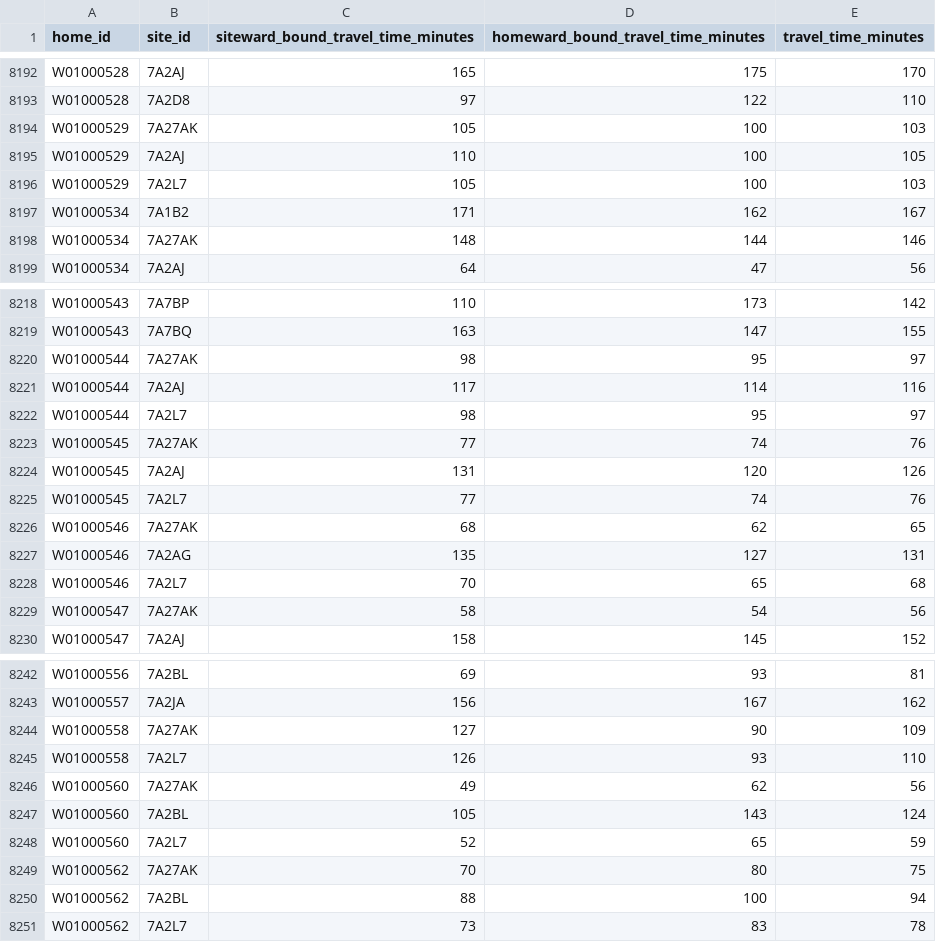
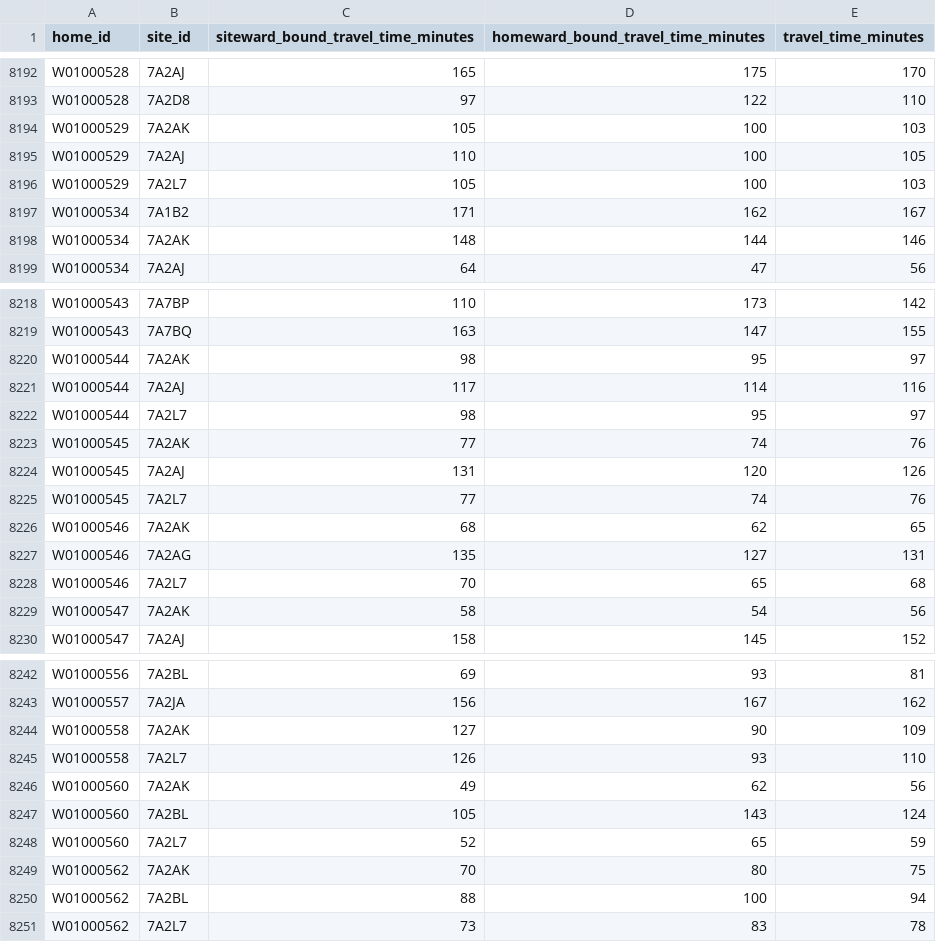
Before and after one commit to stupidpupil/nhs_wales_travel_time_matrices, a CSV file: Tue0800_Tue1200_public_p50.csv, drawn as a sheet; only a part is shown, gaps mark what is left out; the diff covers the shown part only.

```diff
--- a/Tue0800_Tue1200_public_p50.csv
+++ b/Tue0800_Tue1200_public_p50.csv
@@ -8193,3 +8193,3 @@ W01000528,7A2AJ,165,175,170
 W01000528,7A2D8,97,122,110
-W01000529,7A27AK,105,100,103
+W01000529,7A2AK,105,100,103
 W01000529,7A2AJ,110,100,105
@@ -8197,3 +8197,3 @@ W01000529,7A2L7,105,100,103
 W01000534,7A1B2,171,162,167
-W01000534,7A27AK,148,144,146
+W01000534,7A2AK,148,144,146
 W01000534,7A2AJ,64,47,56
@@ -8219,12 +8219,12 @@ W01000543,7A7BP,110,173,142
 W01000543,7A7BQ,163,147,155
-W01000544,7A27AK,98,95,97
+W01000544,7A2AK,98,95,97
 W01000544,7A2AJ,117,114,116
 W01000544,7A2L7,98,95,97
-W01000545,7A27AK,77,74,76
+W01000545,7A2AK,77,74,76
 W01000545,7A2AJ,131,120,126
 W01000545,7A2L7,77,74,76
-W01000546,7A27AK,68,62,65
+W01000546,7A2AK,68,62,65
 W01000546,7A2AG,135,127,131
 W01000546,7A2L7,70,65,68
-W01000547,7A27AK,58,54,56
+W01000547,7A2AK,58,54,56
 W01000547,7A2AJ,158,145,152
@@ -8243,8 +8243,8 @@ W01000556,7A2BL,69,93,81
 W01000557,7A2JA,156,167,162
-W01000558,7A27AK,127,90,109
+W01000558,7A2AK,127,90,109
 W01000558,7A2L7,126,93,110
-W01000560,7A27AK,49,62,56
+W01000560,7A2AK,49,62,56
 W01000560,7A2BL,105,143,124
 W01000560,7A2L7,52,65,59
-W01000562,7A27AK,70,80,75
+W01000562,7A2AK,70,80,75
 W01000562,7A2BL,88,100,94
```
Also changed, not shown: 33 edited cells elsewhere in this file.
